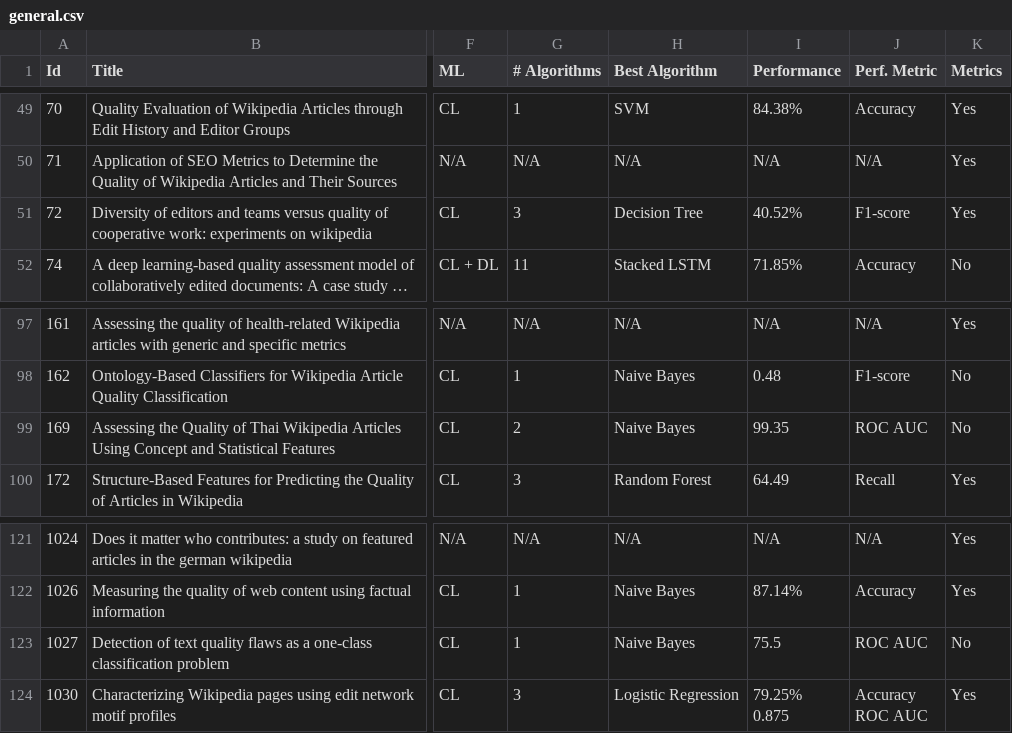
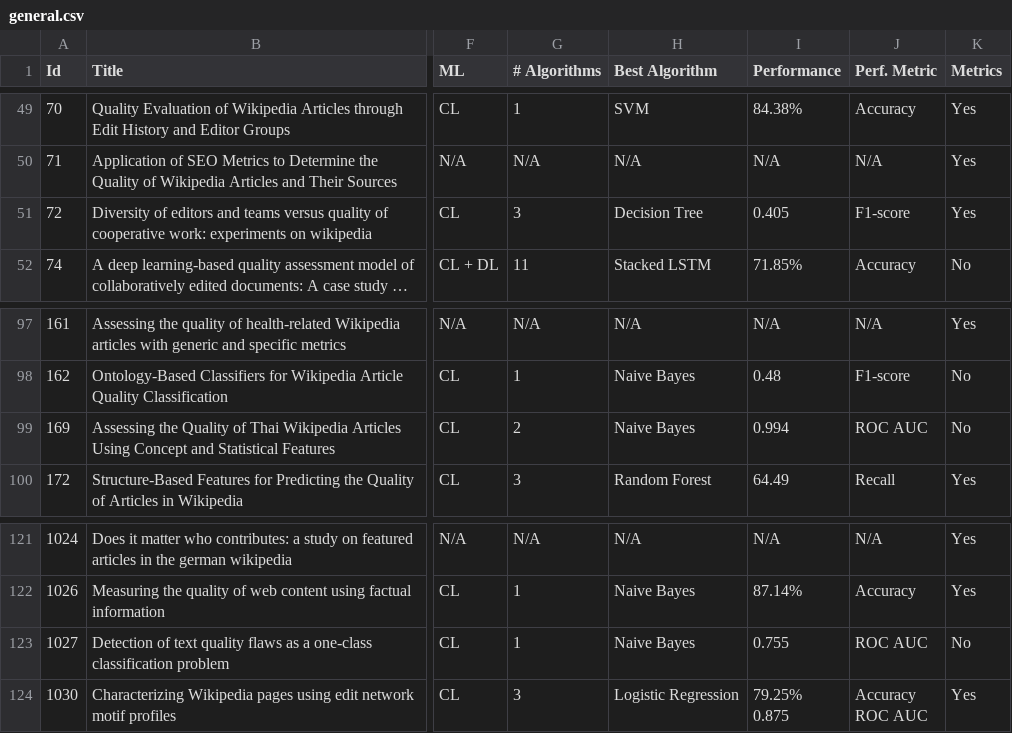
Before and after one commit to MOAAS/WikiQuality, a CSV file: review/results/csvs/general.csv, drawn as a sheet; only a part is shown, gaps mark what is left out; long unchanged cells end in …; the diff names each change by its address in the sheet, - before the commit and + after, or states it on an @@ line.

Commit message:
ml performance

```diff
--- a/review/results/csvs/general.csv
+++ b/review/results/csvs/general.csv
-I51 (Performance): 40.52%
+I51 (Performance): 0.405
-I99 (Performance): 99.35
+I99 (Performance): 0.994
-I123 (Performance): 75.5
+I123 (Performance): 0.755
```
Also changed, not shown: 9 other files.
